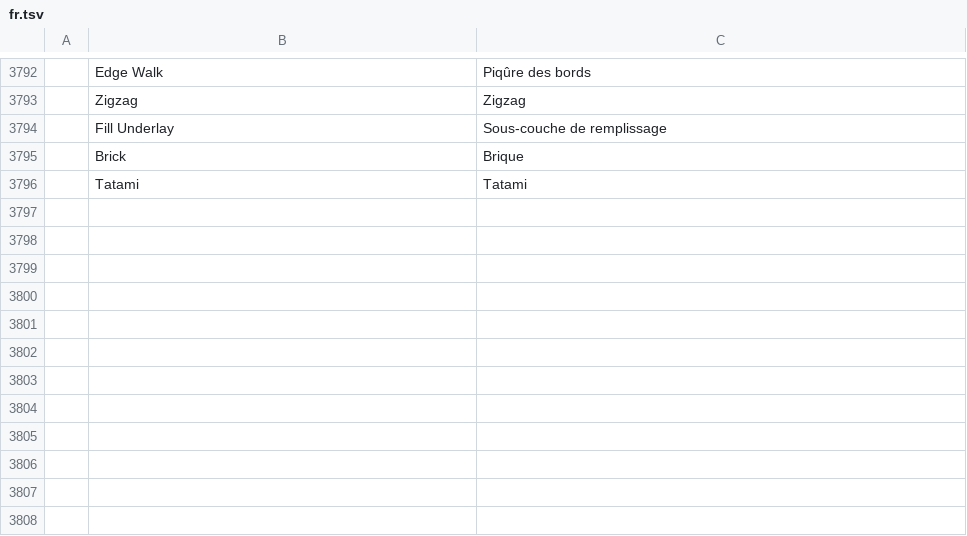
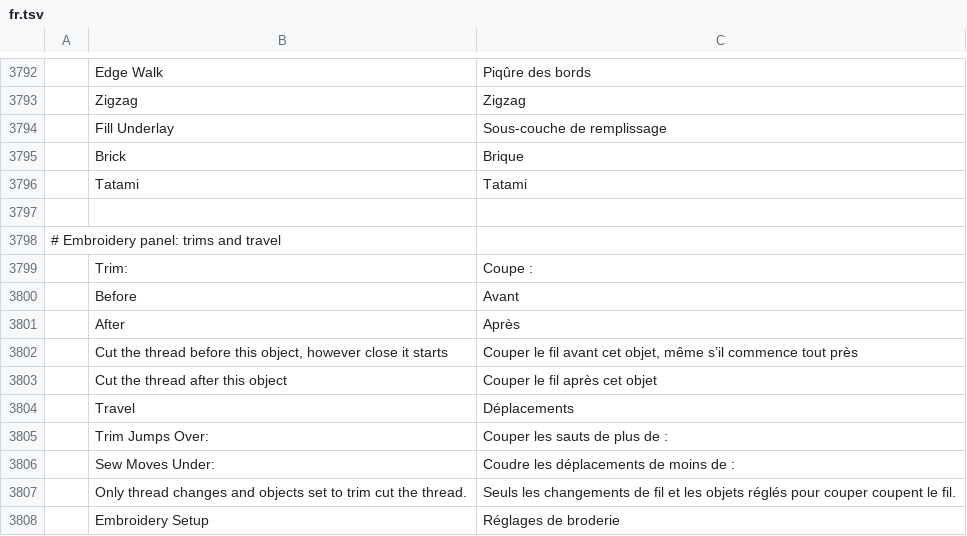
Before and after one commit to KellyMurphy/vectorcraft, a TSV file: crates/ui-egui/src/i18n/fr.tsv, drawn as a sheet; only a part is shown, gaps mark what is left out; the diff names each change by its address in the sheet, - before the commit and + after, or states it on an @@ line.

```diff
--- a/crates/ui-egui/src/i18n/fr.tsv
+++ b/crates/ui-egui/src/i18n/fr.tsv
+row 3797: (empty)
+row 3798: # Embroidery panel: trims and travel
+row 3799:  | Trim: | Coupe :
+row 3800:  | Before | Avant
+row 3801:  | After | Après
+row 3802:  | Cut the thread before this object, however close it starts | Couper le fil avant cet objet, même s’il commence tout près
+row 3803:  | Cut the thread after this object | Couper le fil après cet objet
+row 3804:  | Travel | Déplacements
+row 3805:  | Trim Jumps Over: | Couper les sauts de plus de :
+row 3806:  | Sew Moves Under: | Coudre les déplacements de moins de :
+row 3807:  | Only thread changes and objects set to trim cut the thread. | Seuls les changements de fil et les objets réglés pour couper coupent le fil.
+row 3808:  | Embroidery Setup | Réglages de broderie
```
Also changed, not shown: crates/ui-egui/src/i18n/cs.tsv, crates/ui-egui/src/i18n/ja.tsv, 17 other files.
